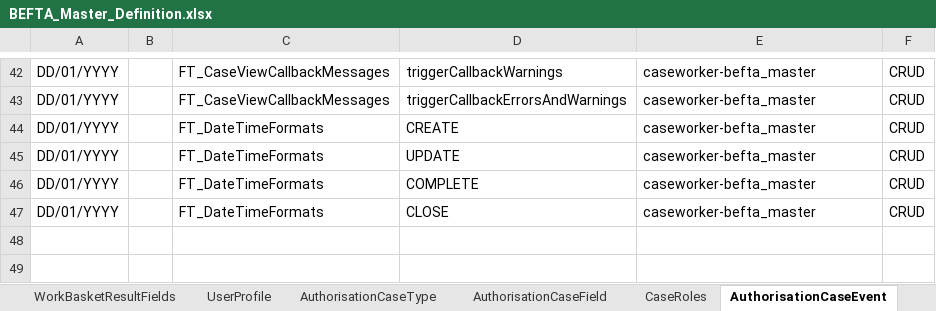
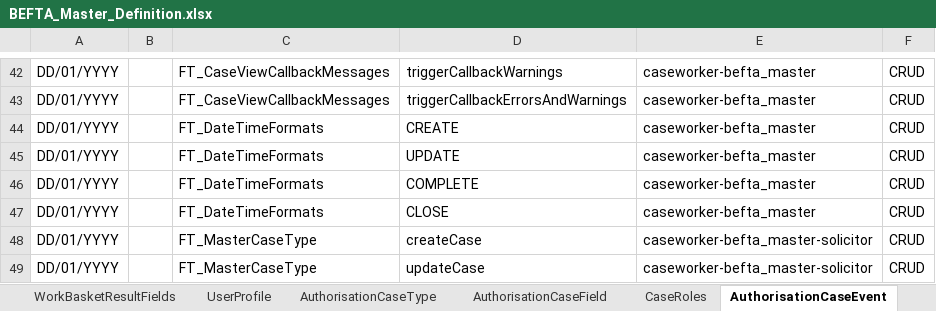
Before and after one commit to hmcts/befta-fw, an Excel workbook: src/main/resources/uk/gov/hmcts/befta/dse/ccd/definitions/excel/BEFTA_Master_Definition.xlsx, sheet AuthorisationCaseEvent, drawn as a sheet; only a part is shown, gaps mark what is left out; values as stored, in another font and other column widths than the file's, no borders; table styles not drawn; the diff names each change by its address in the sheet, - before the commit and + after, or states it on an @@ line.

Commit message:
copy authorusations from master caseworker for solicitor 1

```diff
--- a/src/main/resources/uk/gov/hmcts/befta/dse/ccd/definitions/excel/BEFTA_Master_Definition.xlsx (sheet AuthorisationCaseEvent)
+++ b/src/main/resources/uk/gov/hmcts/befta/dse/ccd/definitions/excel/BEFTA_Master_Definition.xlsx (sheet AuthorisationCaseEvent)
+row 48: DD/01/YYYY |  | FT_MasterCaseType | createCase | caseworker-befta_master-solicitor | CRUD
+row 49: DD/01/YYYY |  | FT_MasterCaseType | updateCase | caseworker-befta_master-solicitor | CRUD
```
Also changed, not shown: sheet AuthorisationCaseField, sheet AuthorisationCaseState, sheet AuthorisationCaseType, 3 other files.
